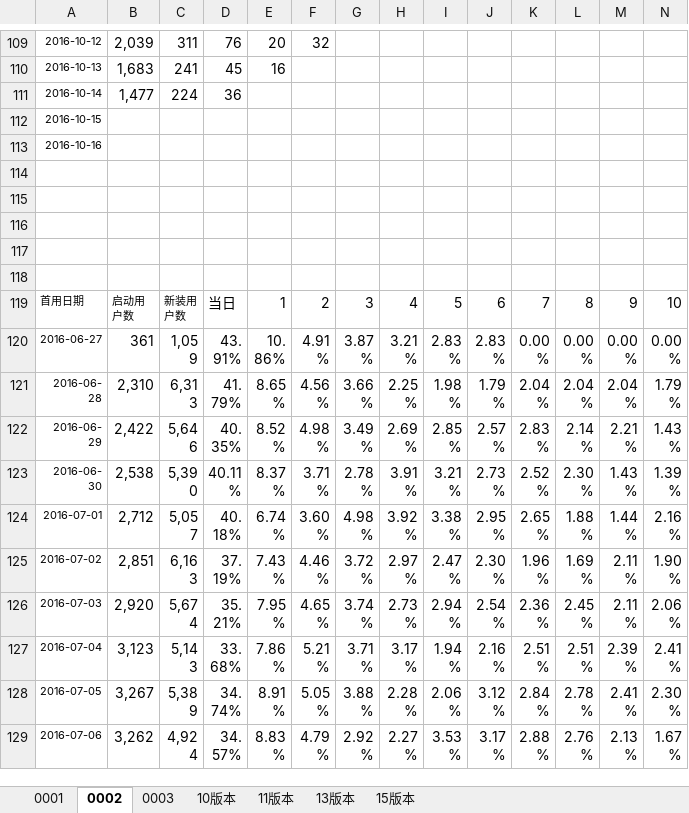
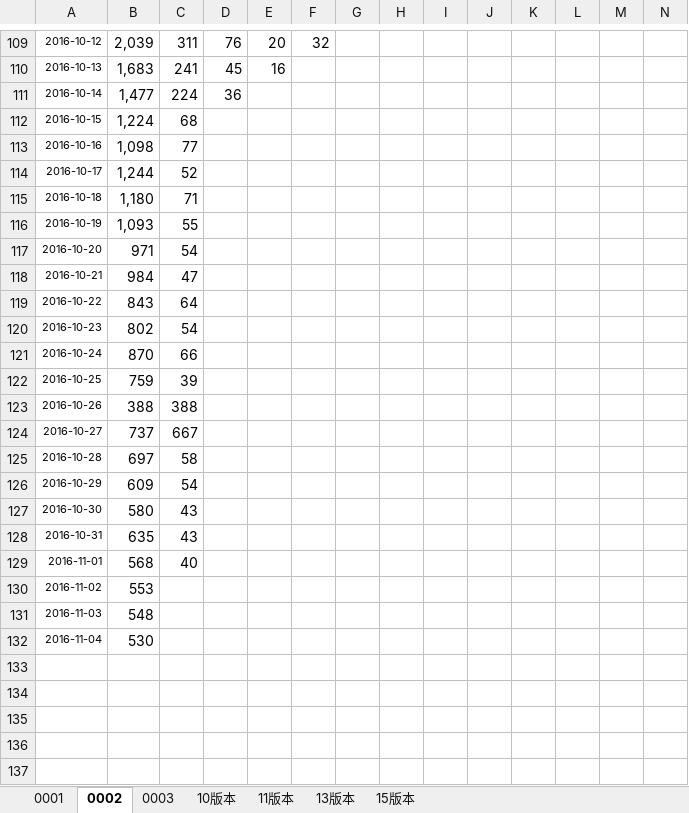
Before and after one commit to fanliaokeji/lvdun, an Excel workbook: aitushow/code/doc/留存.xlsx, sheet 0002, drawn as a sheet; only a part is shown, gaps mark what is left out; the shorter side is filled out with more unchanged rows; values as stored, in another font and other column widths than the file's, no borders; charts and pictures not drawn; rows hold the shown columns only; the diff names each change by its address in the sheet, - before the commit and + after, or states it on an @@ line.

```diff
--- a/aitushow/code/doc/留存.xlsx (sheet 0002)
+++ b/aitushow/code/doc/留存.xlsx (sheet 0002)
-B112: (empty)
+B112: 1,224
-C112: (empty)
+C112: 68
-B113: (empty)
+B113: 1,098
-C113: (empty)
+C113: 77
+row 114: 2016-10-17 | 1,244 | 52
+row 115: 2016-10-18 | 1,180 | 71
+row 116: 2016-10-19 | 1,093 | 55
+row 117: 2016-10-20 | 971 | 54
+row 118: 2016-10-21 | 984 | 47
+row 119: 2016-10-22 | 843 | 64
+row 120: 2016-10-23 | 802 | 54
+row 121: 2016-10-24 | 870 | 66
+row 122: 2016-10-25 | 759 | 39
+row 123: 2016-10-26 | 388 | 388
+row 124: 2016-10-27 | 737 | 667
+row 125: 2016-10-28 | 697 | 58
+row 126: 2016-10-29 | 609 | 54
+row 127: 2016-10-30 | 580 | 43
+row 128: 2016-10-31 | 635 | 43
+row 129: 2016-11-01 | 568 | 40
+row 130: 2016-11-02 | 553
+row 131: 2016-11-03 | 548
+row 132: 2016-11-04 | 530
+row 133: (empty)
+row 134: (empty)
```
Also changed, not shown: sheet 0001, charts or pictures.
